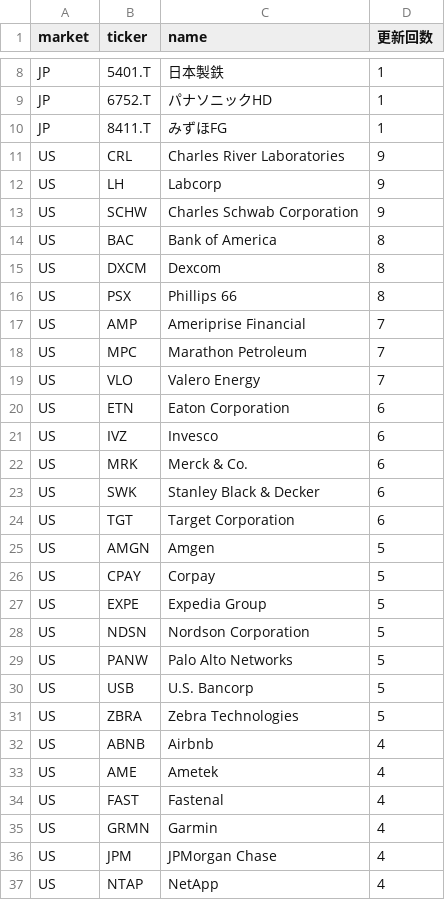
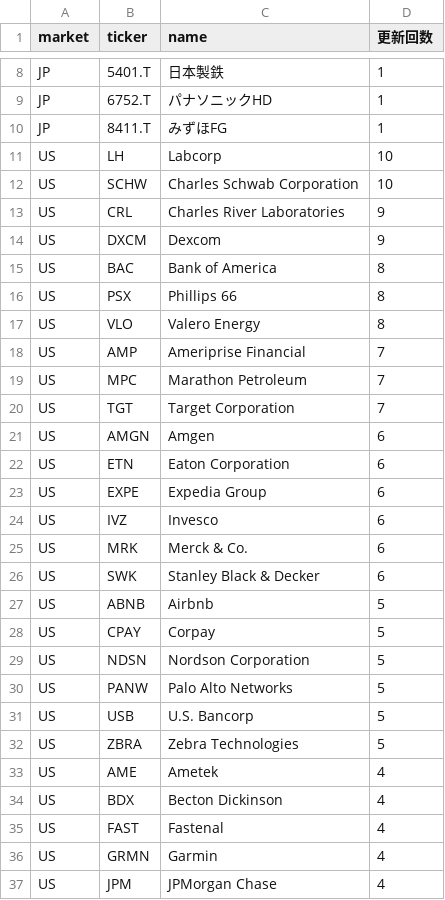
Before and after one commit to su402011-hash/high52-scanner, a CSV file: outputs/ranking.csv, drawn as a sheet; only a part is shown, gaps mark what is left out; the shorter side is filled out with more unchanged rows; the diff covers the shown part only.

```diff
--- a/outputs/ranking.csv
+++ b/outputs/ranking.csv
@@ -10,12 +10,15 @@ JP,6752.T,パナソニックHD,1
 JP,8411.T,みずほFG,1
+US,LH,Labcorp,10
+US,SCHW,Charles Schwab Corporation,10
 US,CRL,Charles River Laboratories,9
-US,LH,Labcorp,9
-US,SCHW,Charles Schwab Corporation,9
+US,DXCM,Dexcom,9
 US,BAC,Bank of America,8
-US,DXCM,Dexcom,8
 US,PSX,Phillips 66,8
+US,VLO,Valero Energy,8
 US,AMP,Ameriprise Financial,7
 US,MPC,Marathon Petroleum,7
-US,VLO,Valero Energy,7
+US,TGT,Target Corporation,7
+US,AMGN,Amgen,6
 US,ETN,Eaton Corporation,6
+US,EXPE,Expedia Group,6
 US,IVZ,Invesco,6
@@ -23,6 +26,4 @@ US,MRK,Merck & Co.,6
 US,SWK,Stanley Black & Decker,6
-US,TGT,Target Corporation,6
-US,AMGN,Amgen,5
+US,ABNB,Airbnb,5
 US,CPAY,Corpay,5
-US,EXPE,Expedia Group,5
 US,NDSN,Nordson Corporation,5
@@ -31,4 +32,4 @@ US,USB,U.S. Bancorp,5
 US,ZBRA,Zebra Technologies,5
-US,ABNB,Airbnb,4
 US,AME,Ametek,4
+US,BDX,Becton Dickinson,4
 US,FAST,Fastenal,4
```
Also changed, not shown: 8 added rows and 8 removed rows elsewhere in this file, outputs/history.csv, 2 other files.
